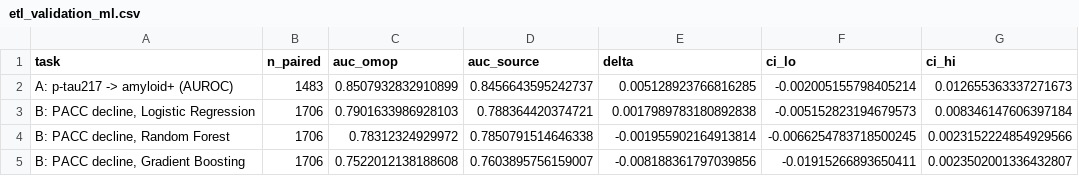
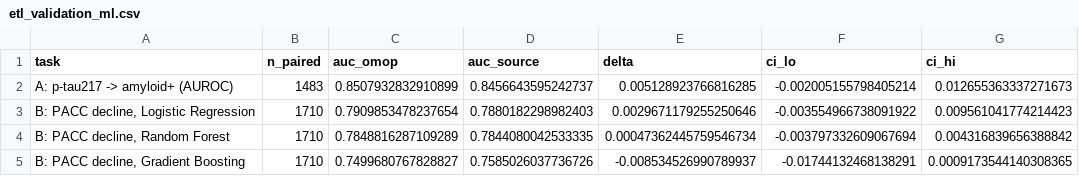
Before and after one commit to hlee110123/A4_OMOP, a CSV file: analyses/results/etl_validation_ml.csv, drawn as a sheet.

```diff
--- a/analyses/results/etl_validation_ml.csv
+++ b/analyses/results/etl_validation_ml.csv
@@ -2,4 +2,4 @@ task,n_paired,auc_omop,auc_source,delta,ci_lo,ci_hi
 A: p-tau217 -> amyloid+ (AUROC),1483,0.8507932832910899,0.8456643595242737,0.005128923766816285,-0.002005155798405214,0.012655363337271673
-"B: PACC decline, Logistic Regression",1706,0.7901633986928103,0.788364420374721,0.0017989783180892838,-0.005152823194679573,0.008346147606397184
-"B: PACC decline, Random Forest",1706,0.78312324929972,0.7850791514646338,-0.001955902164913814,-0.0066254783718500245,0.0023152224854929566
-"B: PACC decline, Gradient Boosting",1706,0.7522012138188608,0.7603895756159007,-0.008188361797039856,-0.01915266893650411,0.0023502001336432807
+"B: PACC decline, Logistic Regression",1710,0.7909853478237654,0.7880182298982403,0.0029671179255250646,-0.003554966738091922,0.009561041774214423
+"B: PACC decline, Random Forest",1710,0.7848816287109289,0.7844080042533335,0.00047362445759546734,-0.003797332609067694,0.004316839656388842
+"B: PACC decline, Gradient Boosting",1710,0.7499680767828827,0.7585026037736726,-0.008534526990789937,-0.01744132468138291,0.0009173544140308365
```
Also changed, not shown: analyses/results/etl_validation_cohorts.csv, analyses/results/etl_validation_feature_concordance.csv, 6 other files.
